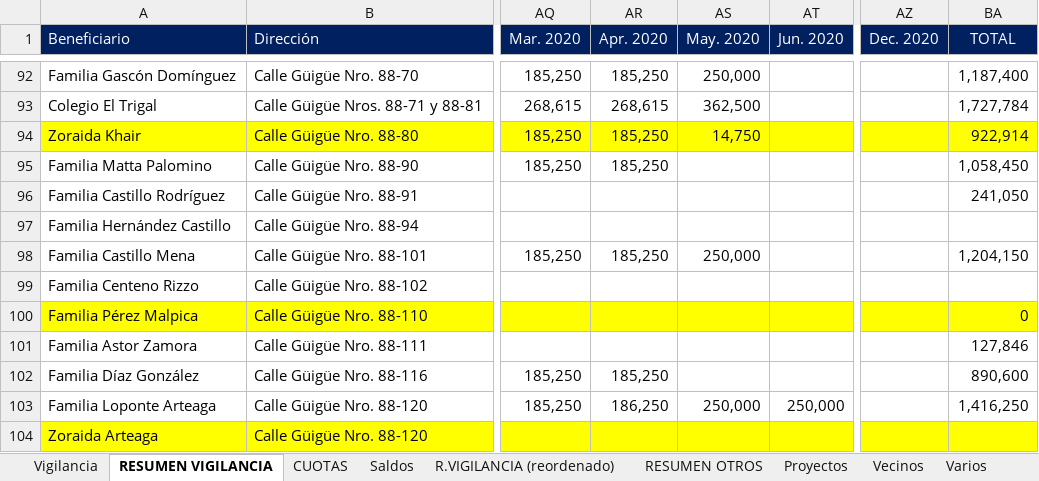
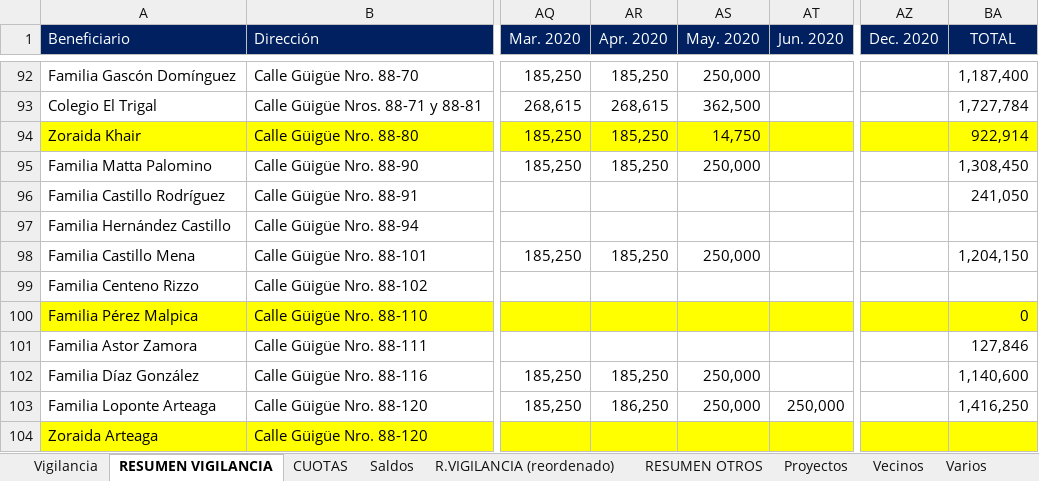
Before and after one commit to MColosso/GyG-Recibos, an Excel workbook: 1.1. GyG Recibos.xlsm, sheet RESUMEN VIGILANCIA, drawn as a sheet; only a part is shown, gaps mark what is left out; values as stored, in another font and other column widths than the file's, no borders; conditional formats not drawn; the diff covers the shown part only; the diff names each change by its address in the sheet, - before the commit and + after, or states it on an @@ line.

```diff
--- a/1.1. GyG Recibos.xlsm (sheet RESUMEN VIGILANCIA)
+++ b/1.1. GyG Recibos.xlsm (sheet RESUMEN VIGILANCIA)
-AS95 (May. 2020): (empty)
+AS95 (May. 2020): 250,000
-BA95 (TOTAL): 1,058,450
+BA95 (TOTAL): 1,308,450
-AS102 (May. 2020): (empty)
+AS102 (May. 2020): 250,000
-BA102 (TOTAL): 890,600
+BA102 (TOTAL): 1,140,600
```
Also changed, not shown: 18 edited cells and cell formats elsewhere in this sheet, sheet Vigilancia, sheet Saldos, sheet RESUMEN OTROS, sheet R.VIGILANCIA (reordenado), 4 other files.
